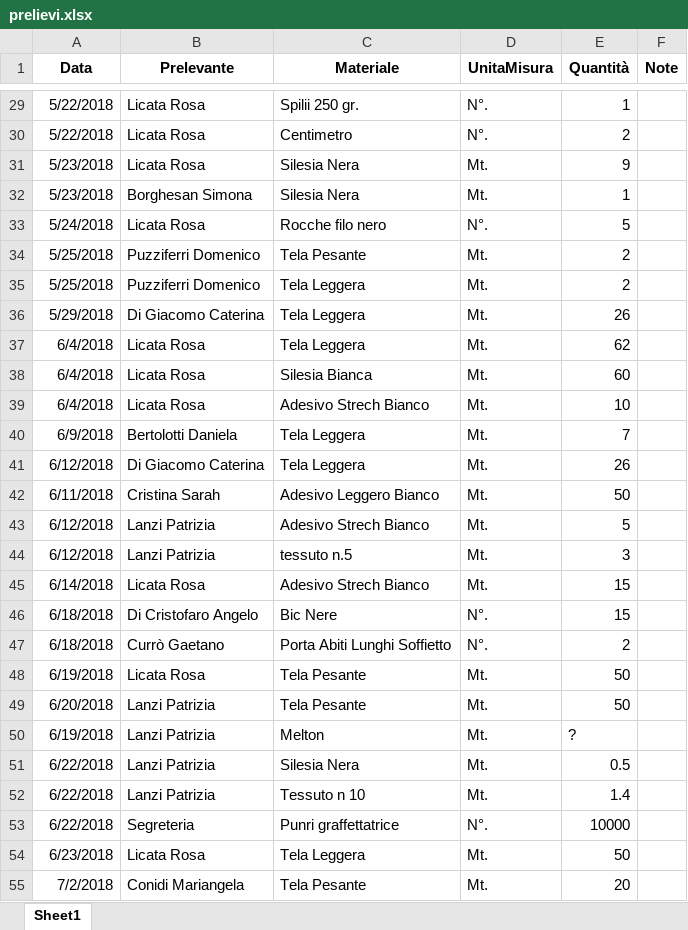
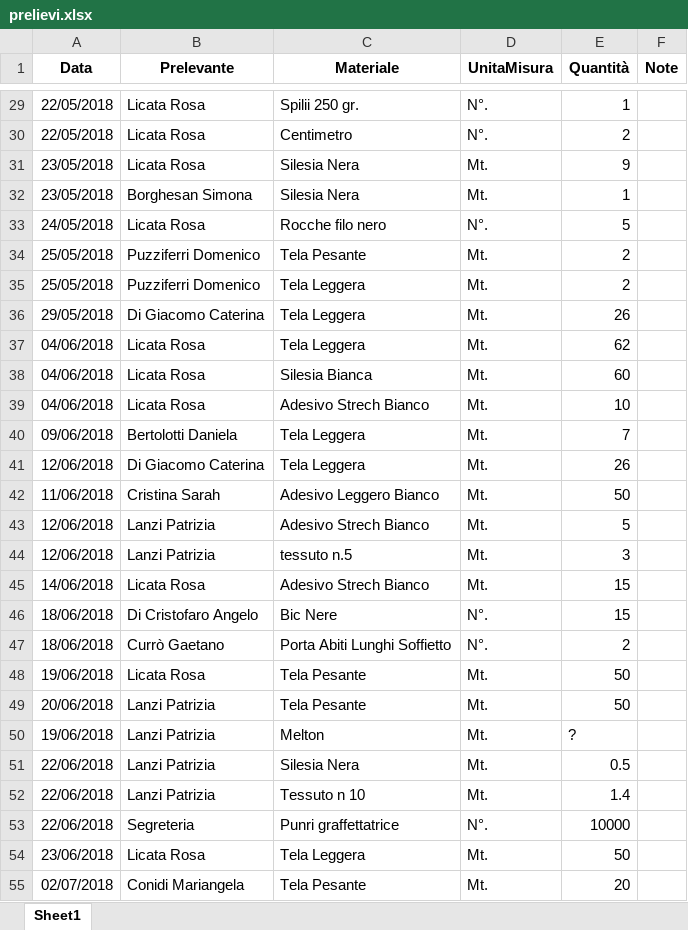
Before and after one commit to magazzino/deposito, an Excel workbook: prelievi.xlsx, sheet Sheet1, drawn as a sheet; only a part is shown, gaps mark what is left out; values as stored, in another font and other column widths than the file's, no borders; the diff covers the shown part only; the diff names each change by its address in the sheet, - before the commit and + after, or states it on an @@ line.

```diff
--- a/prelievi.xlsx (sheet Sheet1)
+++ b/prelievi.xlsx (sheet Sheet1)
-A29:A30 (Data): 5/22/2018
+A29:A30 (Data): 22/05/2018
-A31:A32 (Data): 5/23/2018
+A31:A32 (Data): 23/05/2018
-A33 (Data): 5/24/2018
+A33 (Data): 24/05/2018
-A34:A35 (Data): 5/25/2018
+A34:A35 (Data): 25/05/2018
-A36 (Data): 5/29/2018
+A36 (Data): 29/05/2018
-A37:A39 (Data): 6/4/2018
+A37:A39 (Data): 04/06/2018
-A40 (Data): 6/9/2018
+A40 (Data): 09/06/2018
-A41 (Data): 6/12/2018
+A41 (Data): 12/06/2018
-A42 (Data): 6/11/2018
+A42 (Data): 11/06/2018
-A43:A44 (Data): 6/12/2018
+A43:A44 (Data): 12/06/2018
-A45 (Data): 6/14/2018
+A45 (Data): 14/06/2018
-A46:A47 (Data): 6/18/2018
+A46:A47 (Data): 18/06/2018
-A48 (Data): 6/19/2018
+A48 (Data): 19/06/2018
-A49 (Data): 6/20/2018
+A49 (Data): 20/06/2018
-A50 (Data): 6/19/2018
+A50 (Data): 19/06/2018
-A51:A53 (Data): 6/22/2018
+A51:A53 (Data): 22/06/2018
-A54 (Data): 6/23/2018
+A54 (Data): 23/06/2018
-A55 (Data): 7/2/2018
+A55 (Data): 02/07/2018
```
Also changed, not shown: 4 added rows and 34 edited cells elsewhere in this sheet, magazzino2018.xlsx, 2 other files.
